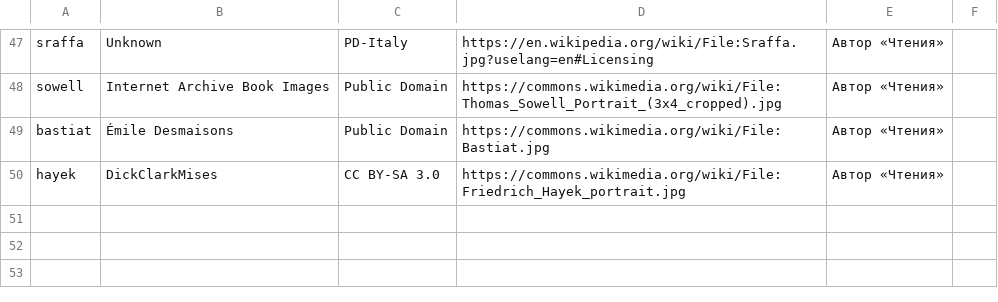
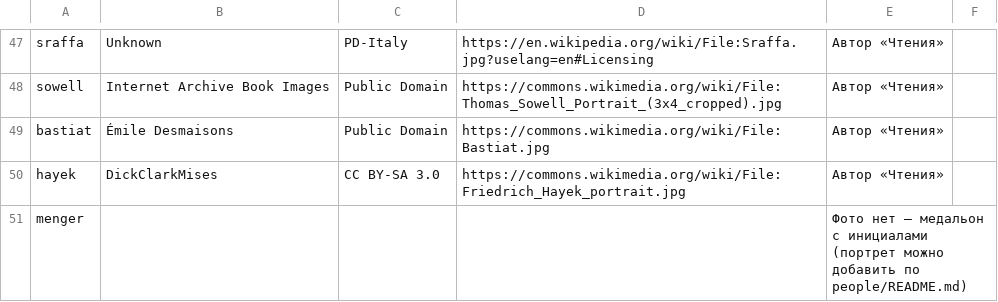
Before and after one commit to PrimeLong/inflatia, a CSV file: people/credits.csv, drawn as a sheet; only a part is shown, gaps mark what is left out; the diff names each change by its address in the sheet, - before the commit and + after, or states it on an @@ line.

```diff
--- a/people/credits.csv
+++ b/people/credits.csv
+row 51: menger |  |  |  | Фото нет — медальон с инициалами (портрет можно добавить по people/README.md)
```
Also changed, not shown: 55 other files.
